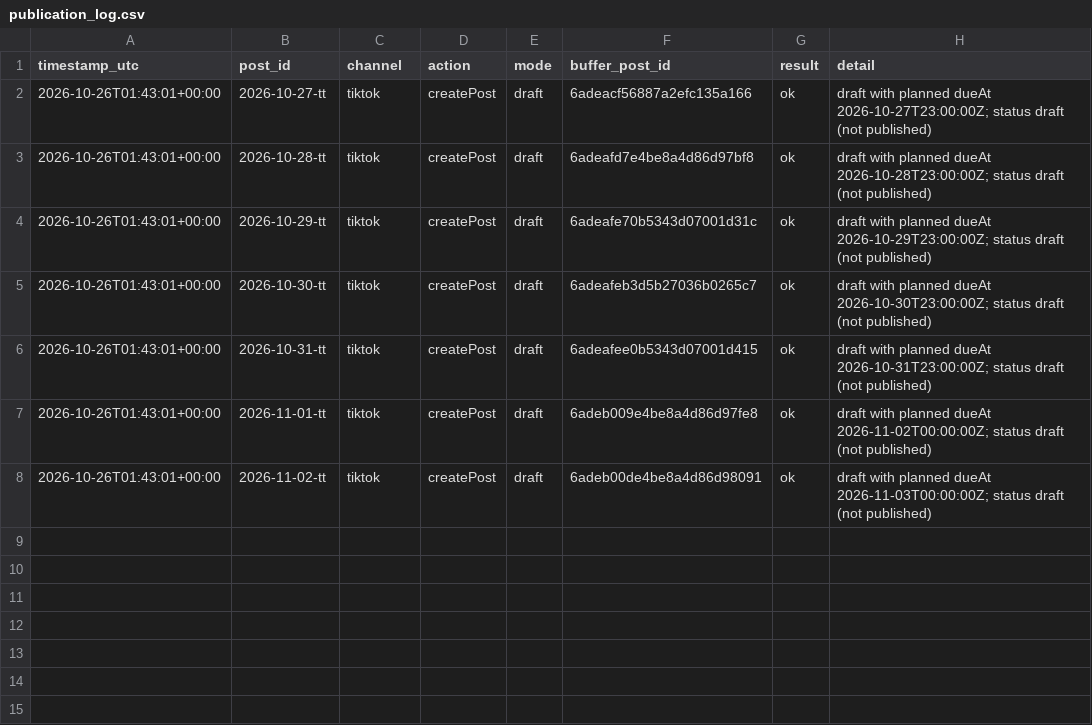
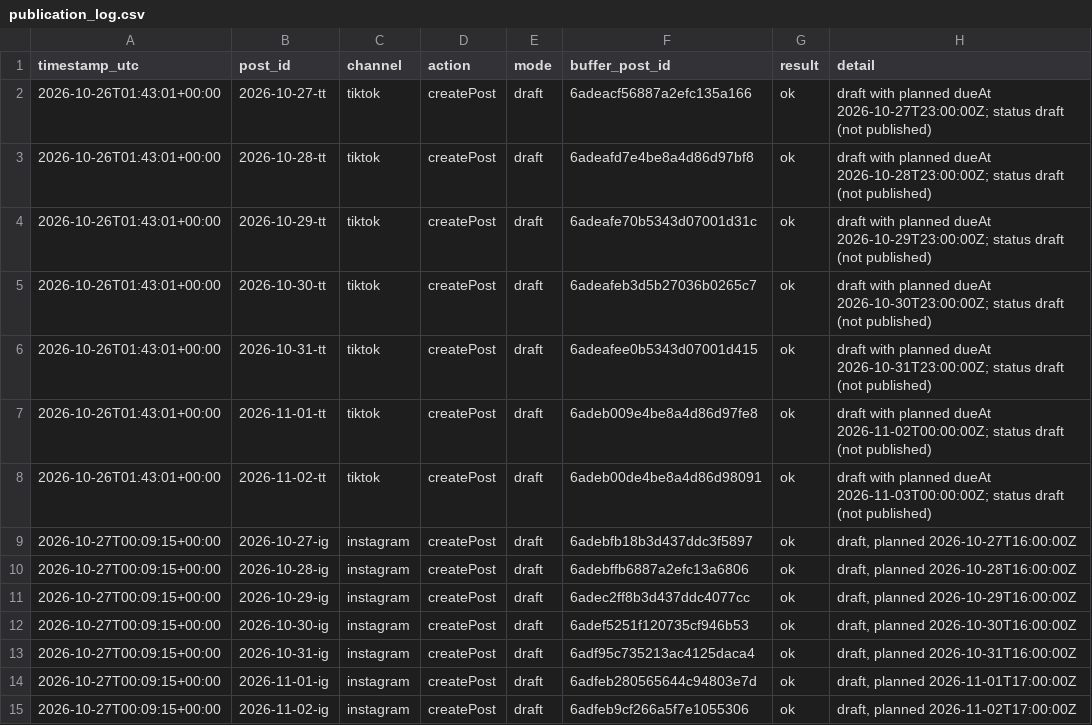
Before and after one commit to pms268-del/nextofferacademy, a CSV file: social/data/publication_log.csv, drawn as a sheet; the diff names each change by its address in the sheet, - before the commit and + after, or states it on an @@ line.

```diff
--- a/social/data/publication_log.csv
+++ b/social/data/publication_log.csv
+row 9: 2026-10-27T00:09:15+00:00 | 2026-10-27-ig | instagram | createPost | draft | 6adebfb18b3d437ddc3f5897 | ok | draft, planned 2026-10-27T16:00:00Z
+row 10: 2026-10-27T00:09:15+00:00 | 2026-10-28-ig | instagram | createPost | draft | 6adebffb6887a2efc13a6806 | ok | draft, planned 2026-10-28T16:00:00Z
+row 11: 2026-10-27T00:09:15+00:00 | 2026-10-29-ig | instagram | createPost | draft | 6adec2ff8b3d437ddc4077cc | ok | draft, planned 2026-10-29T16:00:00Z
+row 12: 2026-10-27T00:09:15+00:00 | 2026-10-30-ig | instagram | createPost | draft | 6adef5251f120735cf946b53 | ok | draft, planned 2026-10-30T16:00:00Z
+row 13: 2026-10-27T00:09:15+00:00 | 2026-10-31-ig | instagram | createPost | draft | 6adf95c735213ac4125daca4 | ok | draft, planned 2026-10-31T16:00:00Z
+row 14: 2026-10-27T00:09:15+00:00 | 2026-11-01-ig | instagram | createPost | draft | 6adfeb280565644c94803e7d | ok | draft, planned 2026-11-01T17:00:00Z
+row 15: 2026-10-27T00:09:15+00:00 | 2026-11-02-ig | instagram | createPost | draft | 6adfeb9cf266a5f7e1055306 | ok | draft, planned 2026-11-02T17:00:00Z
```
Also changed, not shown: 5 other files.
